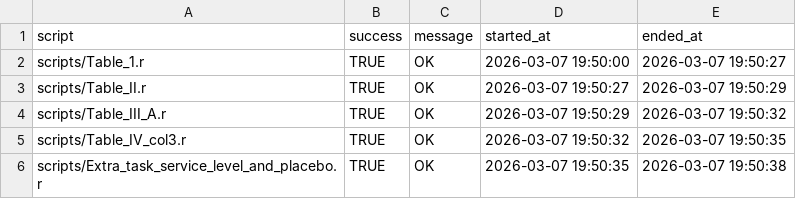
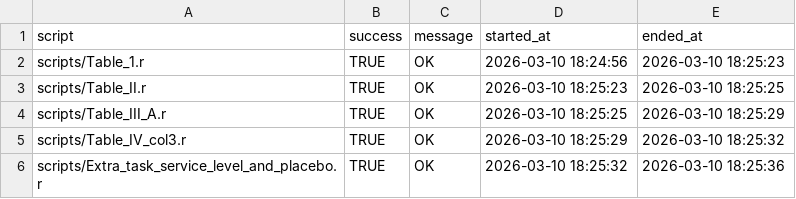
Before and after one commit to Olesya-kulish/R_seminar, a CSV file: output/run_status.csv, drawn as a sheet.

```diff
--- a/output/run_status.csv
+++ b/output/run_status.csv
@@ -1,6 +1,6 @@
 "script","success","message","started_at","ended_at"
-"scripts/Table_1.r",TRUE,"OK","2026-03-07 19:50:00","2026-03-07 19:50:27"
-"scripts/Table_II.r",TRUE,"OK","2026-03-07 19:50:27","2026-03-07 19:50:29"
-"scripts/Table_III_A.r",TRUE,"OK","2026-03-07 19:50:29","2026-03-07 19:50:32"
-"scripts/Table_IV_col3.r",TRUE,"OK","2026-03-07 19:50:32","2026-03-07 19:50:35"
-"scripts/Extra_task_service_level_and_placebo.r",TRUE,"OK","2026-03-07 19:50:35","2026-03-07 19:50:38"
+"scripts/Table_1.r",TRUE,"OK","2026-03-10 18:24:56","2026-03-10 18:25:23"
+"scripts/Table_II.r",TRUE,"OK","2026-03-10 18:25:23","2026-03-10 18:25:25"
+"scripts/Table_III_A.r",TRUE,"OK","2026-03-10 18:25:25","2026-03-10 18:25:29"
+"scripts/Table_IV_col3.r",TRUE,"OK","2026-03-10 18:25:29","2026-03-10 18:25:32"
+"scripts/Extra_task_service_level_and_placebo.r",TRUE,"OK","2026-03-10 18:25:32","2026-03-10 18:25:36"
```
Also changed, not shown: 29 other files.
